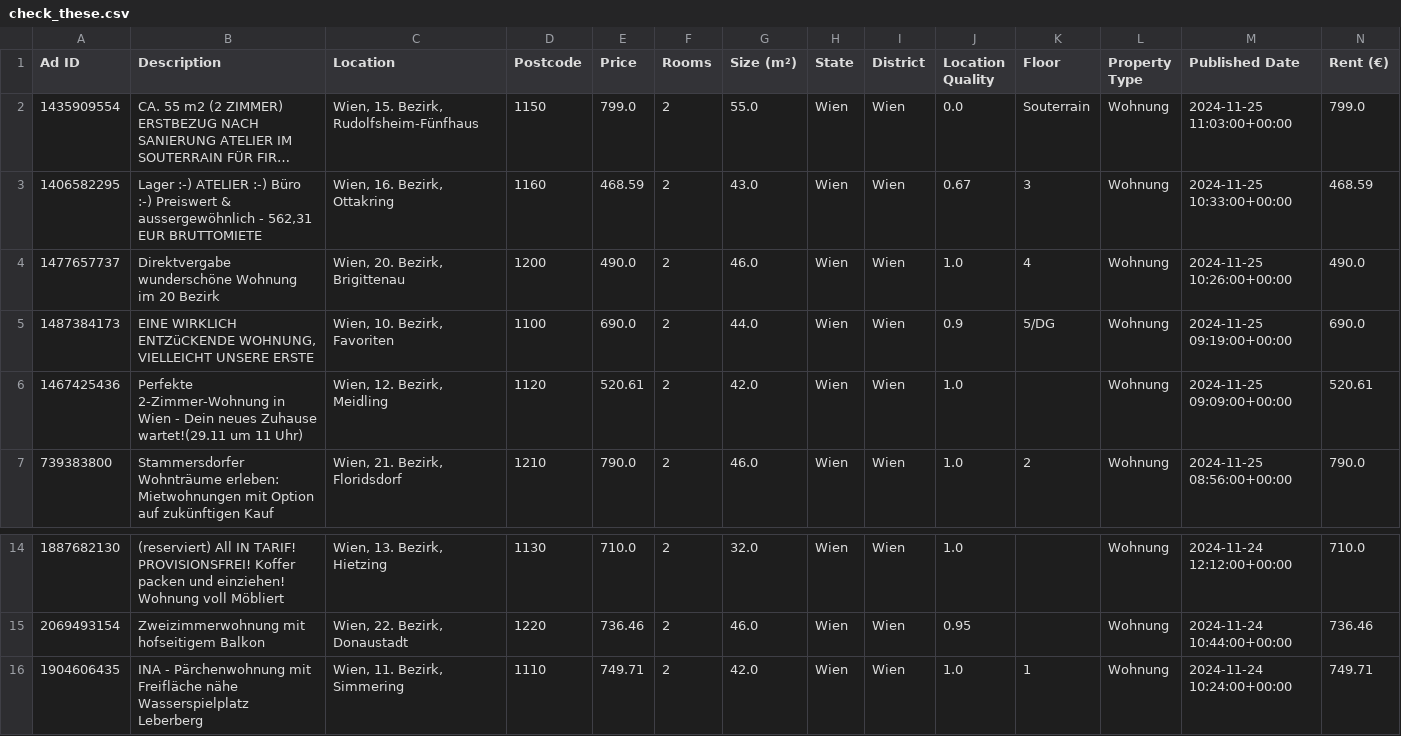
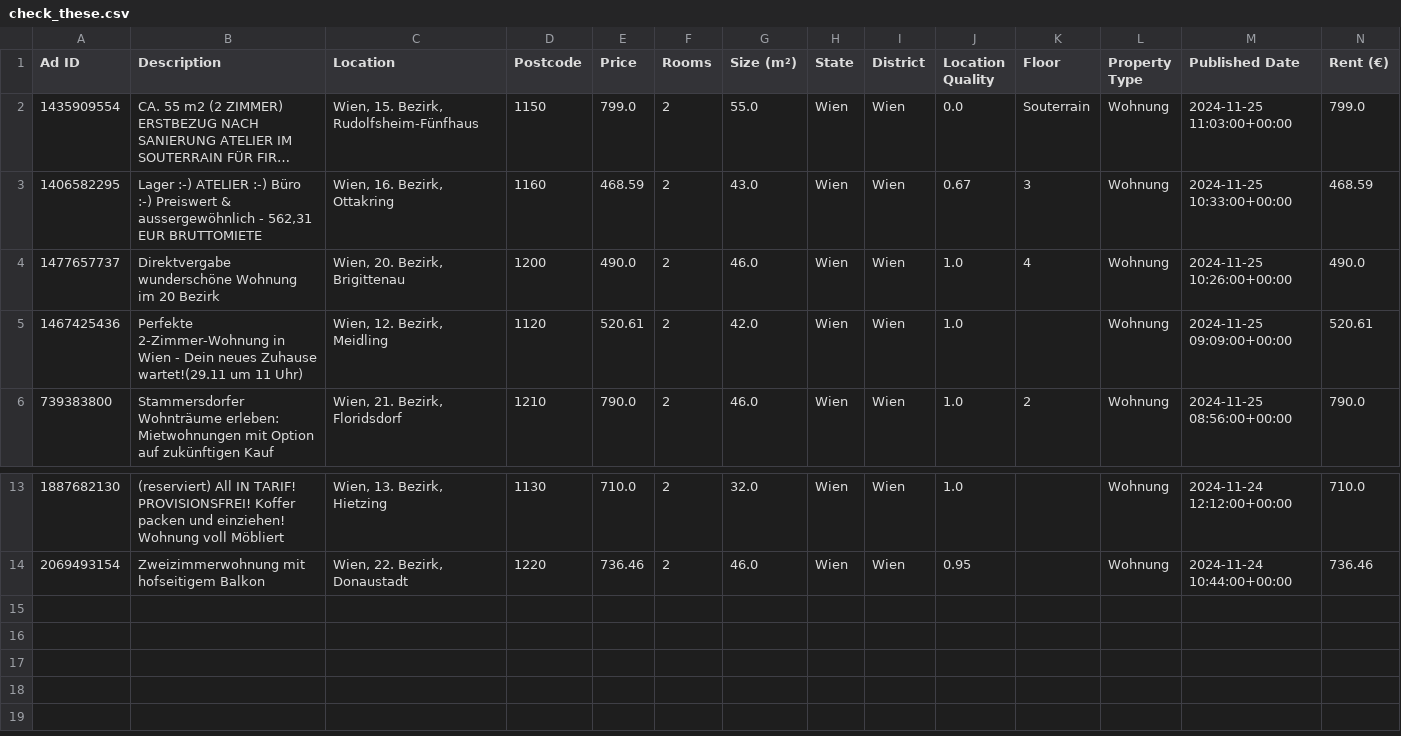
Before and after one commit to nireven/N-renting-in-vienna, a CSV file: check_these.csv, drawn as a sheet; only a part is shown, gaps mark what is left out; long unchanged cells end in …; rows hold the shown columns only; the diff names each change by its address in the sheet, - before the commit and + after, or states it on an @@ line.

```diff
--- a/check_these.csv
+++ b/check_these.csv
-row 5: 1487384173 | EINE WIRKLICH ENTZüCKENDE WOHNUNG, VIELLEICHT UNSERE ERSTE | Wien, 10. Bezirk, Favoriten | 1100 | 690.0 | 2 | 44.0 | Wien | Wien | 0.9 | 5/DG | Wohnung | 2024-11-25 09:19:00+00:00 | 690.0
-row 16: 1904606435 | INA - Pärchenwohnung mit Freifläche nähe Wasserspielplatz Leberberg | Wien, 11. Bezirk, Simmering | 1110 | 749.71 | 2 | 42.0 | Wien | Wien | 1.0 | 1 | Wohnung | 2024-11-24 10:24:00+00:00 | 749.71
```
Also changed, not shown: listings/rental_data.csv, 1 other file.
